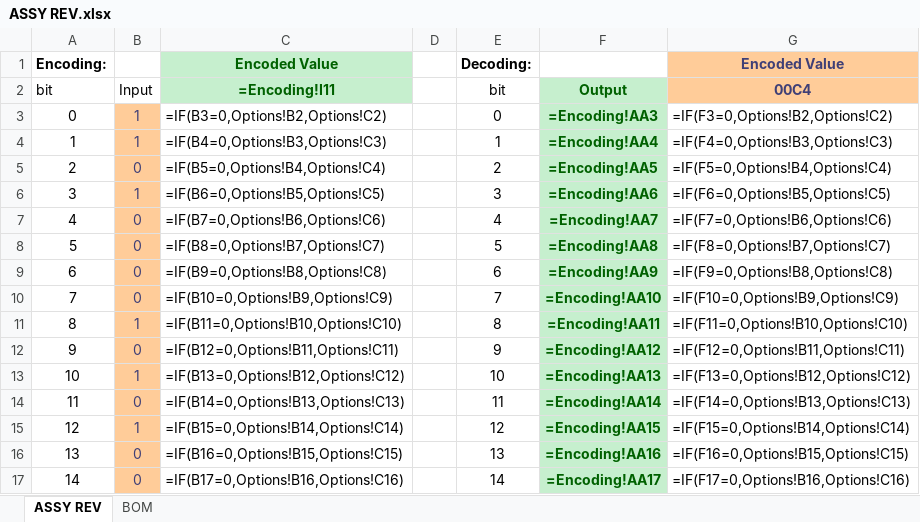
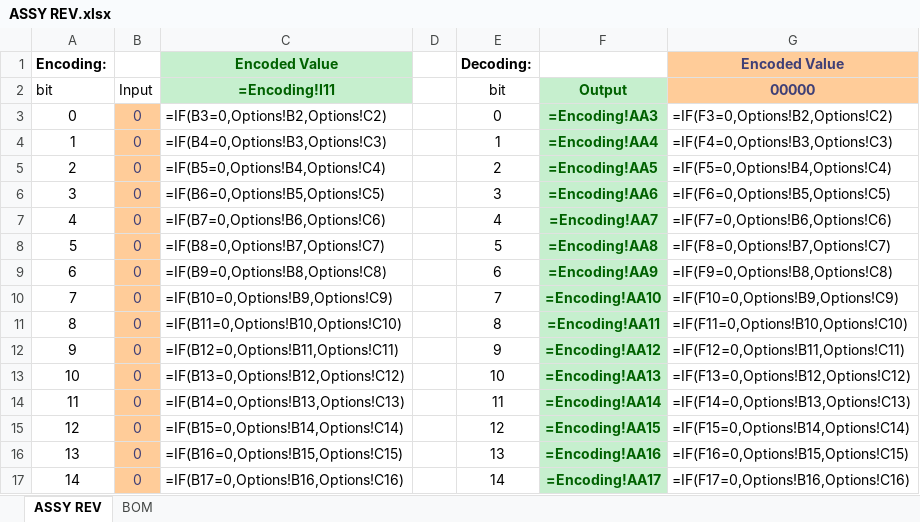
Before and after one commit to PumpkinSpace/Altium_docs, an Excel workbook: test folder/ASSY REV.xlsx, sheet ASSY REV, drawn as a sheet; only a part is shown; values as stored, in another font and other column widths than the file's, no borders; formulas without a stored value are shown as written; conditional formats not drawn; the diff names each change by its address in the sheet, - before the commit and + after, or states it on an @@ line.

Commit message:
Got new structure up and running, added .xps file handing, fixed ASSY_REV generation, silenced OCR, fixed bugs, improved compression, mitigated error sources, added test file directory: todo, add comments and more test code

```diff
--- a/test folder/ASSY REV.xlsx (sheet ASSY REV)
+++ b/test folder/ASSY REV.xlsx (sheet ASSY REV)
-G2: 00C4
+G2: 00000
-B3:B4: 1
+B3:B4: 0
-B6: 1
+B6: 0
-B11: 1
+B11: 0
-B13: 1
+B13: 0
-B15: 1
+B15: 0
```
Also changed, not shown: sheet BOM, 54 other files.
